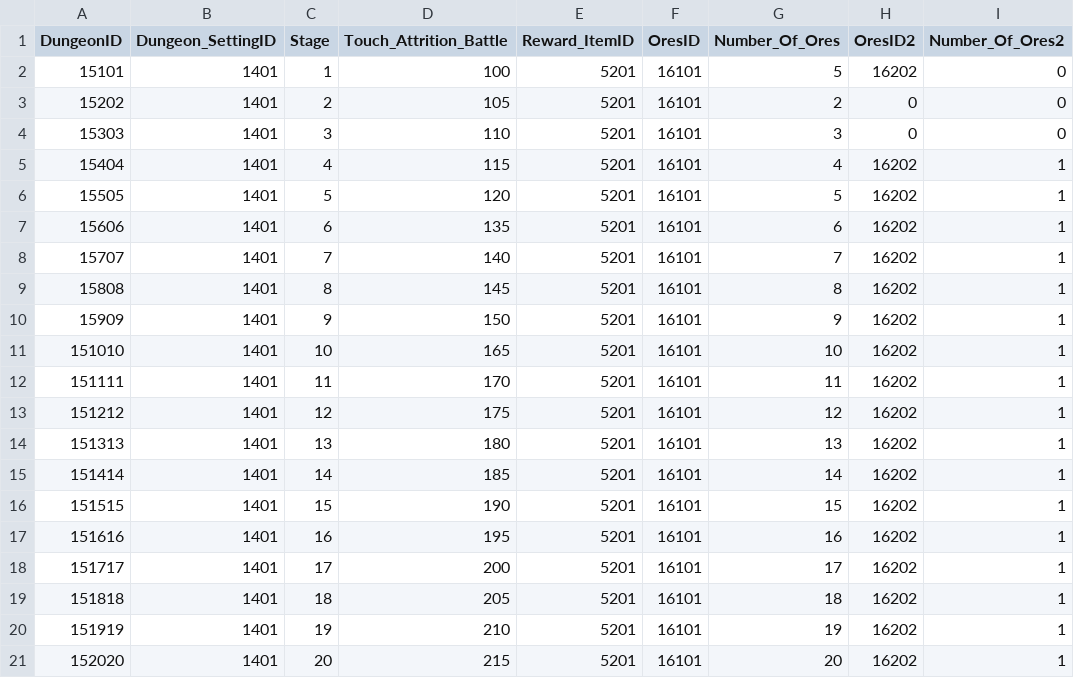
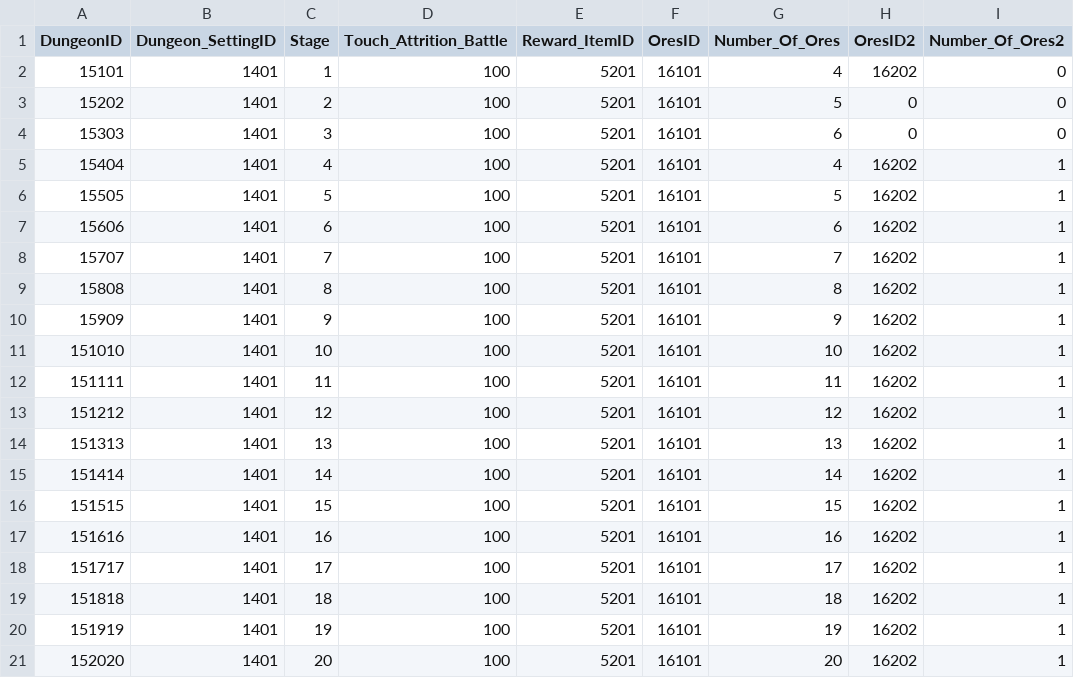
Before and after one commit to hi7524/HireAndHold, a CSV file: Assets/DataTables/OreDungeonTable.csv, drawn as a sheet.

Commit message:
dungeontable updated

```diff
--- a/Assets/DataTables/OreDungeonTable.csv
+++ b/Assets/DataTables/OreDungeonTable.csv
@@ -1,21 +1,21 @@
 DungeonID,Dungeon_SettingID,Stage,Touch_Attrition_Battle,Reward_ItemID,OresID,Number_Of_Ores,OresID2,Number_Of_Ores2
-15101,1401,1,100,5201,16101,5,16202,0
-15202,1401,2,105,5201,16101,2,0,0
-15303,1401,3,110,5201,16101,3,0,0
-15404,1401,4,115,5201,16101,4,16202,1
-15505,1401,5,120,5201,16101,5,16202,1
-15606,1401,6,135,5201,16101,6,16202,1
-15707,1401,7,140,5201,16101,7,16202,1
-15808,1401,8,145,5201,16101,8,16202,1
-15909,1401,9,150,5201,16101,9,16202,1
-151010,1401,10,165,5201,16101,10,16202,1
-151111,1401,11,170,5201,16101,11,16202,1
-151212,1401,12,175,5201,16101,12,16202,1
-151313,1401,13,180,5201,16101,13,16202,1
-151414,1401,14,185,5201,16101,14,16202,1
-151515,1401,15,190,5201,16101,15,16202,1
-151616,1401,16,195,5201,16101,16,16202,1
-151717,1401,17,200,5201,16101,17,16202,1
-151818,1401,18,205,5201,16101,18,16202,1
-151919,1401,19,210,5201,16101,19,16202,1
-152020,1401,20,215,5201,16101,20,16202,1
+15101,1401,1,100,5201,16101,4,16202,0
+15202,1401,2,100,5201,16101,5,0,0
+15303,1401,3,100,5201,16101,6,0,0
+15404,1401,4,100,5201,16101,4,16202,1
+15505,1401,5,100,5201,16101,5,16202,1
+15606,1401,6,100,5201,16101,6,16202,1
+15707,1401,7,100,5201,16101,7,16202,1
+15808,1401,8,100,5201,16101,8,16202,1
+15909,1401,9,100,5201,16101,9,16202,1
+151010,1401,10,100,5201,16101,10,16202,1
+151111,1401,11,100,5201,16101,11,16202,1
+151212,1401,12,100,5201,16101,12,16202,1
+151313,1401,13,100,5201,16101,13,16202,1
+151414,1401,14,100,5201,16101,14,16202,1
+151515,1401,15,100,5201,16101,15,16202,1
+151616,1401,16,100,5201,16101,16,16202,1
+151717,1401,17,100,5201,16101,17,16202,1
+151818,1401,18,100,5201,16101,18,16202,1
+151919,1401,19,100,5201,16101,19,16202,1
+152020,1401,20,100,5201,16101,20,16202,1
```
